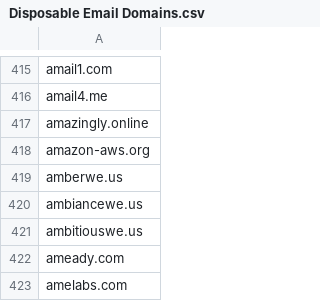
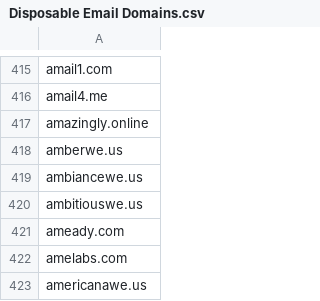
Before and after one commit to DylanRMiller6288/TemporaryEmailDomains, a CSV file: Disposable Email Domains.csv, drawn as a sheet; only a part is shown, gaps mark what is left out; the shorter side is filled out with more unchanged rows; the diff names each change by its address in the sheet, - before the commit and + after, or states it on an @@ line.

Commit message:
Update Disposable Email Domains.csv

```diff
--- a/Disposable Email Domains.csv
+++ b/Disposable Email Domains.csv
-row 418: amazon-aws.org
```
